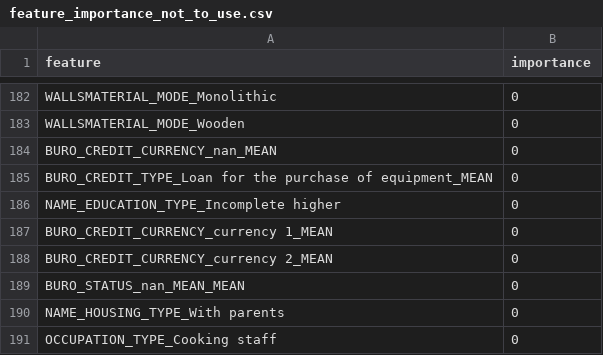
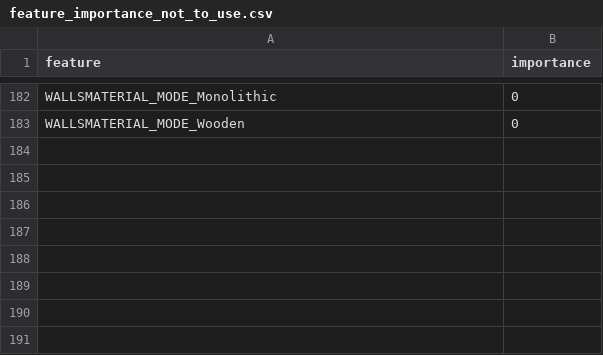
Before and after one commit to MitsuruFujiwara/HomeCreditDefaultRisk, a CSV file: feature_importance_not_to_use.csv, drawn as a sheet; only a part is shown, gaps mark what is left out.

```diff
--- a/feature_importance_not_to_use.csv
+++ b/feature_importance_not_to_use.csv
@@ -183,9 +183 @@ WALLSMATERIAL_MODE_Monolithic,0
 WALLSMATERIAL_MODE_Wooden,0
-BURO_CREDIT_CURRENCY_nan_MEAN,0
-BURO_CREDIT_TYPE_Loan for the purchase of equipment_MEAN,0
-NAME_EDUCATION_TYPE_Incomplete higher,0
-BURO_CREDIT_CURRENCY_currency 1_MEAN,0
-BURO_CREDIT_CURRENCY_currency 2_MEAN,0
-BURO_STATUS_nan_MEAN_MEAN,0
-NAME_HOUSING_TYPE_With parents,0
-OCCUPATION_TYPE_Cooking staff,0
```
Also changed, not shown: 1 other file.
